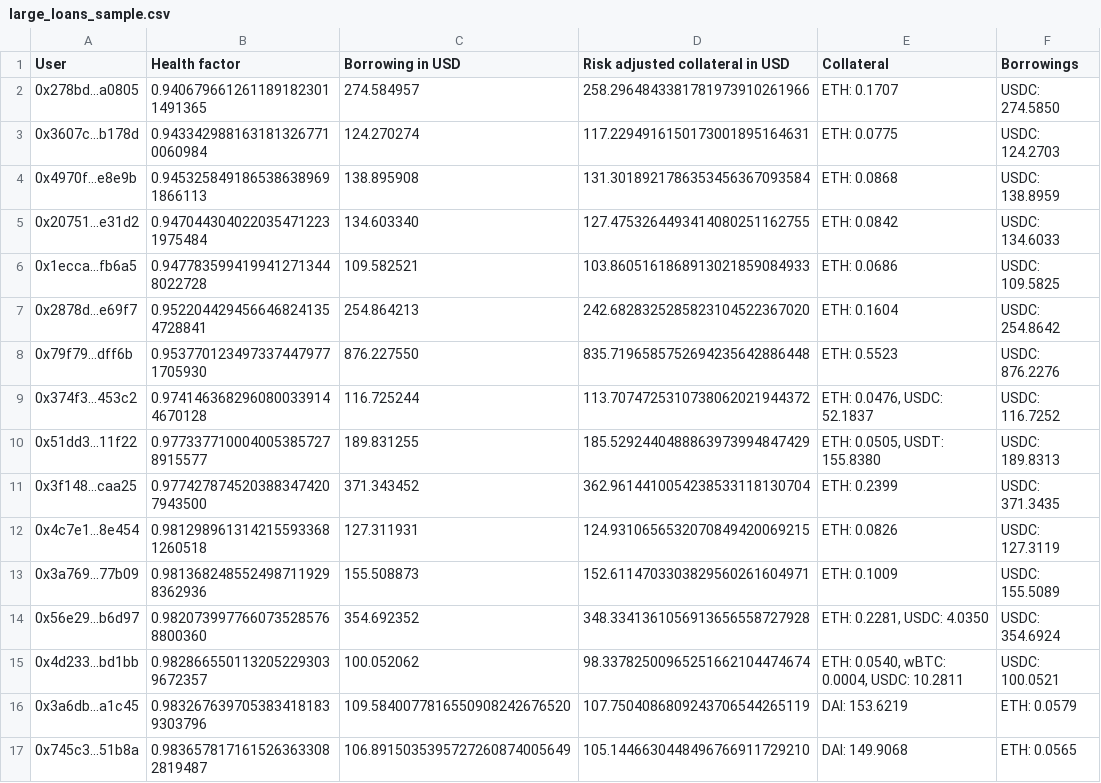
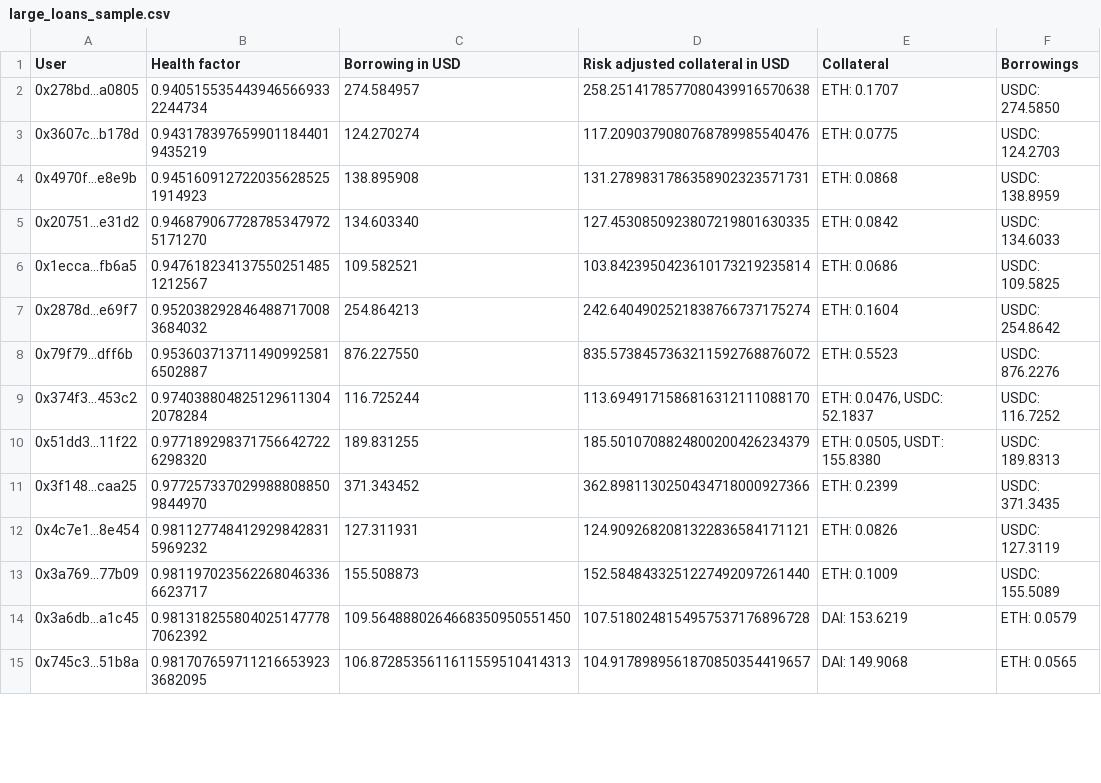
Before and after one commit to CarmineOptions/derisk-research, a CSV file: data/large_loans_sample.csv, drawn as a sheet; only a part is shown; the diff covers the shown part only.

```diff
--- a/data/large_loans_sample.csv
+++ b/data/large_loans_sample.csv
@@ -1,17 +1,15 @@
 User,Health factor,Borrowing in USD,Risk adjusted collateral in USD,Collateral,Borrowings
-0x278bd...a0805,0.9406796612611891823011491365,274.584957,258.2964843381781973910261966,ETH: 0.1707,USDC: 274.5850
-0x3607c...b178d,0.9433429881631813267710060984,124.270274,117.2294916150173001895164631,ETH: 0.0775,USDC: 124.2703
-0x4970f...e8e9b,0.9453258491865386389691866113,138.895908,131.3018921786353456367093584,ETH: 0.0868,USDC: 138.8959
-0x20751...e31d2,0.9470443040220354712231975484,134.603340,127.4753264493414080251162755,ETH: 0.0842,USDC: 134.6033
-0x1ecca...fb6a5,0.9477835994199412713448022728,109.582521,103.8605161868913021859084933,ETH: 0.0686,USDC: 109.5825
-0x2878d...e69f7,0.9522044294566468241354728841,254.864213,242.6828325285823104522367020,ETH: 0.1604,USDC: 254.8642
-0x79f79...dff6b,0.9537701234973374479771705930,876.227550,835.7196585752694235642886448,ETH: 0.5523,USDC: 876.2276
-0x374f3...453c2,0.9741463682960800339144670128,116.725244,113.7074725310738062021944372,"ETH: 0.0476, USDC: 52.1837",USDC: 116.7252
-0x51dd3...11f22,0.9773377100040053857278915577,189.831255,185.5292440488863973994847429,"ETH: 0.0505, USDT: 155.8380",USDC: 189.8313
-0x3f148...caa25,0.9774278745203883474207943500,371.343452,362.9614410054238533118130704,ETH: 0.2399,USDC: 371.3435
-0x4c7e1...8e454,0.9812989613142155933681260518,127.311931,124.9310656532070849420069215,ETH: 0.0826,USDC: 127.3119
-0x3a769...77b09,0.9813682485524987119298362936,155.508873,152.6114703303829560261604971,ETH: 0.1009,USDC: 155.5089
-0x56e29...b6d97,0.9820739977660735285768800360,354.692352,348.3341361056913656558727928,"ETH: 0.2281, USDC: 4.0350",USDC: 354.6924
-0x4d233...bd1bb,0.9828665501132052293039672357,100.052062,98.33782500965251662104474674,"ETH: 0.0540, wBTC: 0.0004, USDC: 10.2811",USDC: 100.0521
-0x3a6db...a1c45,0.9832676397053834181839303796,109.5840077816550908242676520,107.7504086809243706544265119,DAI: 153.6219,ETH: 0.0579
-0x745c3...51b8a,0.9836578171615263633082819487,106.8915035395727260874005649,105.1446630448496766911729210,DAI: 149.9068,ETH: 0.0565
+0x278bd...a0805,0.9405155354439465669332244734,274.584957,258.2514178577080439916570638,ETH: 0.1707,USDC: 274.5850
+0x3607c...b178d,0.9431783976599011844019435219,124.270274,117.2090379080768789985540476,ETH: 0.0775,USDC: 124.2703
+0x4970f...e8e9b,0.9451609127220356285251914923,138.895908,131.2789831786358902323571731,ETH: 0.0868,USDC: 138.8959
+0x20751...e31d2,0.9468790677287853479725171270,134.603340,127.4530850923807219801630335,ETH: 0.0842,USDC: 134.6033
+0x1ecca...fb6a5,0.9476182341375502514851212567,109.582521,103.8423950423610173219235814,ETH: 0.0686,USDC: 109.5825
+0x2878d...e69f7,0.9520382928464887170083684032,254.864213,242.6404902521838766737175274,ETH: 0.1604,USDC: 254.8642
+0x79f79...dff6b,0.9536037137114909925816502887,876.227550,835.5738457363211592768876072,ETH: 0.5523,USDC: 876.2276
+0x374f3...453c2,0.9740388048251296113042078284,116.725244,113.6949171586816312111088170,"ETH: 0.0476, USDC: 52.1837",USDC: 116.7252
+0x51dd3...11f22,0.9771892983717566427226298320,189.831255,185.5010708824800200426234379,"ETH: 0.0505, USDT: 155.8380",USDC: 189.8313
+0x3f148...caa25,0.9772573370299888088509844970,371.343452,362.8981130250434718000927366,ETH: 0.2399,USDC: 371.3435
+0x4c7e1...8e454,0.9811277484129298428315969232,127.311931,124.9092682081322836584171121,ETH: 0.0826,USDC: 127.3119
+0x3a769...77b09,0.9811970235622680463366623717,155.508873,152.5848433251227492097261440,ETH: 0.1009,USDC: 155.5089
+0x3a6db...a1c45,0.9813182558040251477787062392,109.5648880264668350950551450,107.5180248154957537176896728,DAI: 153.6219,ETH: 0.0579
+0x745c3...51b8a,0.9817076597112166539233682095,106.8728535611611559510414313,104.9178989561870850354419657,DAI: 149.9068,ETH: 0.0565
```
Also changed, not shown: 3 added rows, 1 removed row and 8 edited cells elsewhere in this file, data/ETH-DAI.csv, data/ETH-USDC.csv, 7 other files.
